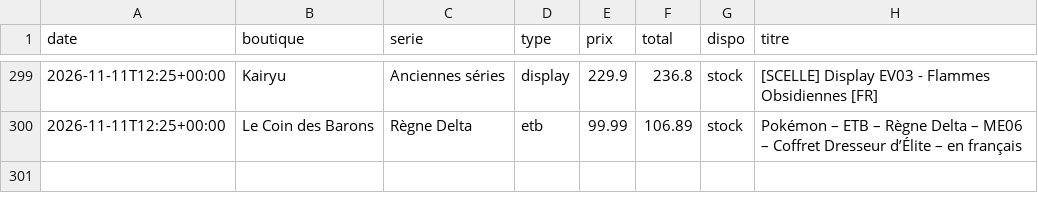
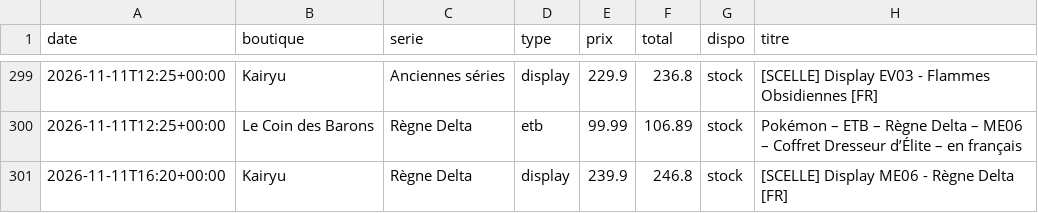
Before and after one commit to RaphKujo/bot-pokemon, a CSV file: data/historique.csv, drawn as a sheet; only a part is shown, gaps mark what is left out.

Commit message:
Mise à jour des prix

```diff
--- a/data/historique.csv
+++ b/data/historique.csv
@@ -300 +300,2 @@ date,boutique,serie,type,prix,total,dispo,titre
 2026-11-11T12:25+00:00,Le Coin des Barons,Règne Delta,etb,99.99,106.89,stock,Pokémon – ETB – Règne Delta – ME06 – Coffret Dresseur d’Élite – en français
+2026-11-11T16:20+00:00,Kairyu,Règne Delta,display,239.9,246.8,stock,[SCELLE] Display ME06 - Règne Delta [FR]
```
Also changed, not shown: 2 other files.
